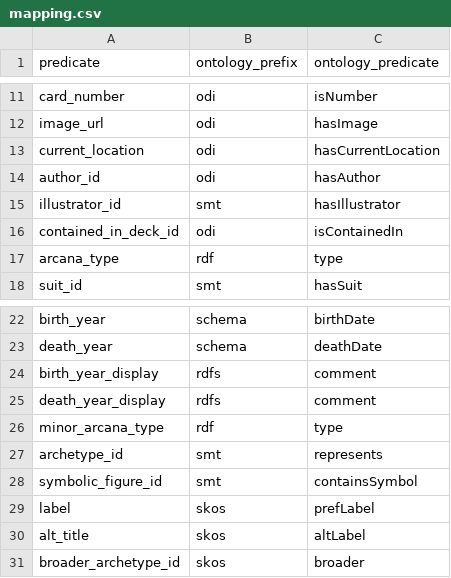
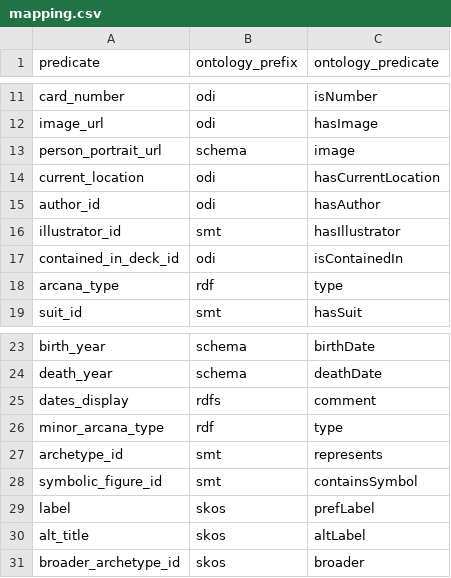
Before and after one commit to hexWitches/semantic-tarot-library, a CSV file: mapping-files/mapping.csv, drawn as a sheet; only a part is shown, gaps mark what is left out.

Commit message:
Work on person page
fix model to handle schema:image for poeple portraits, fix person.csv, mapping and python scripts, add js script for injecting dynamically in the html people info and bios

```diff
--- a/mapping-files/mapping.csv
+++ b/mapping-files/mapping.csv
@@ -12,2 +12,3 @@ card_number,odi,isNumber
 image_url,odi,hasImage
+person_portrait_url,schema,image
 current_location,odi,hasCurrentLocation
@@ -23,4 +24,3 @@ birth_year,schema,birthDate
 death_year,schema,deathDate
-birth_year_display,rdfs,comment
-death_year_display,rdfs,comment
+dates_display,rdfs,comment
 minor_arcana_type,"rdf ",type
```
Also changed, not shown: data/person.csv, 9 other files.
